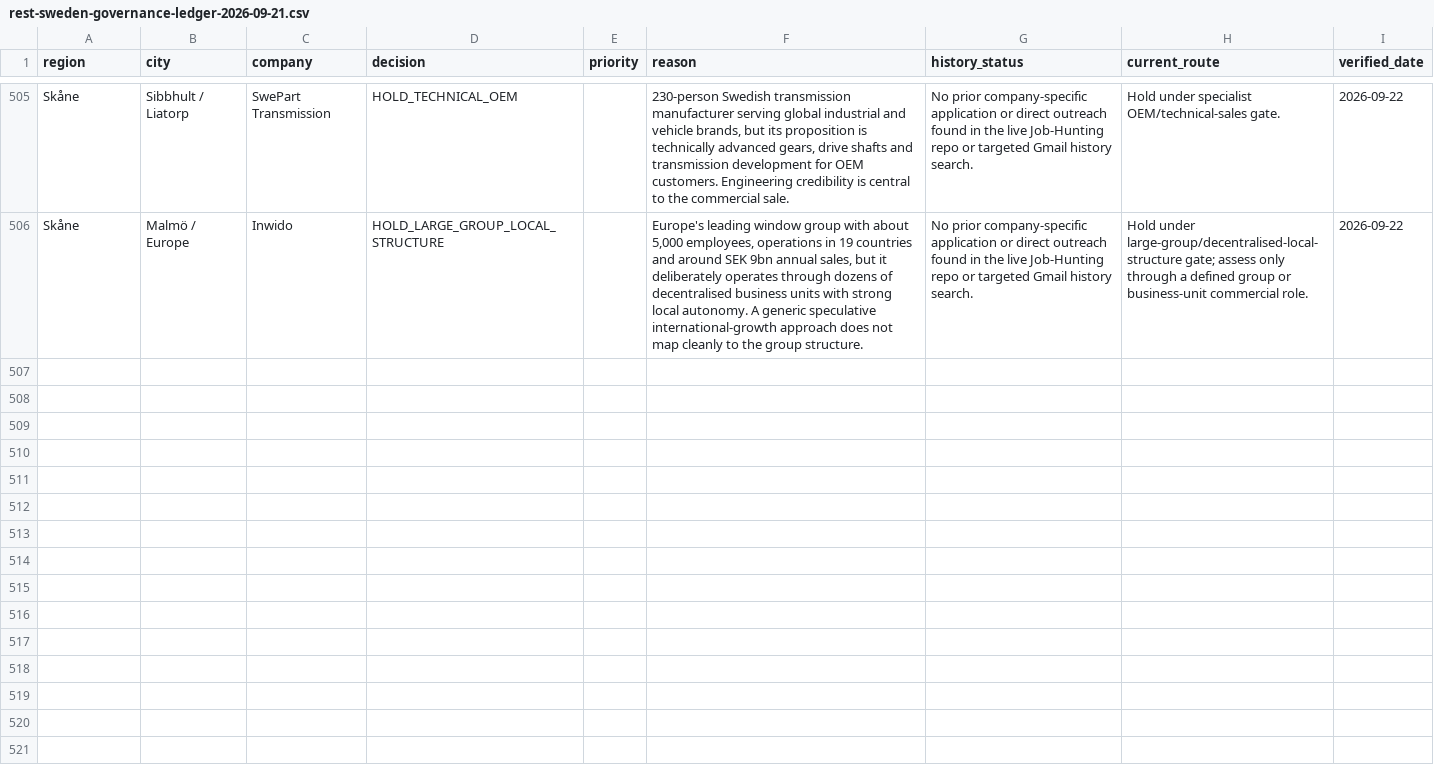
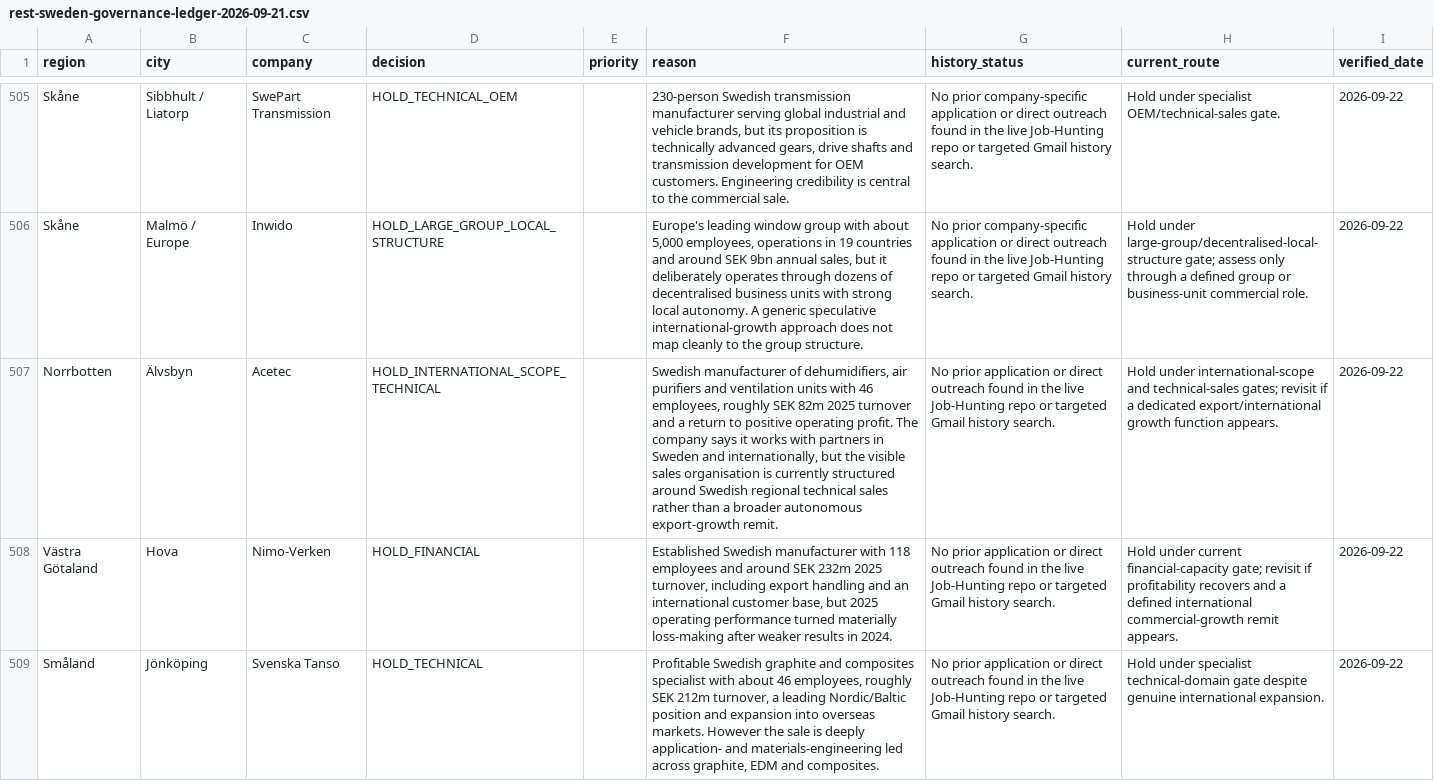
Before and after one commit to Pomeroi9Langmaid/Job-Hunting, a CSV file: data/rest-sweden-governance-ledger-2026-09-21.csv, drawn as a sheet; only a part is shown, gaps mark what is left out; the diff covers the shown part only; the diff names each change by its address in the sheet, - before the commit and + after, or states it on an @@ line.

Commit message:
Govern next Sweden export sweep

```diff
--- a/data/rest-sweden-governance-ledger-2026-09-21.csv
+++ b/data/rest-sweden-governance-ledger-2026-09-21.csv
+row 507: Norrbotten | Älvsbyn | Acetec | HOLD_INTERNATIONAL_SCOPE_TECHNICAL |  | Swedish manufacturer of dehumidifiers, air purifiers and ventilation units with 46 employees, roughly SEK 82m 2025 turnover and a return to positive operating profit. The company says it works with partners in Sweden and internationally, but the visible sales organisation is currently structured around Swedish regional technical sales rather than a broader autonomous export-growth remit. | No prior application or direct outreach found in the live Job-Hunting repo or targeted Gmail history search. | Hold under international-scope and technical-sales gates; revisit if a dedicated export/international growth function appears. | 2026-09-22
+row 508: Västra Götaland | Hova | Nimo-Verken | HOLD_FINANCIAL |  | Established Swedish manufacturer with 118 employees and around SEK 232m 2025 turnover, including export handling and an international customer base, but 2025 operating performance turned materially loss-making after weaker results in 2024. | No prior application or direct outreach found in the live Job-Hunting repo or targeted Gmail history search. | Hold under current financial-capacity gate; revisit if profitability recovers and a defined international commercial-growth remit appears. | 2026-09-22
+row 509: Småland | Jönköping | Svenska Tanso | HOLD_TECHNICAL |  | Profitable Swedish graphite and composites specialist with about 46 employees, roughly SEK 212m turnover, a leading Nordic/Baltic position and expansion into overseas markets. However the sale is deeply application- and materials-engineering led across graphite, EDM and composites. | No prior application or direct outreach found in the live Job-Hunting repo or targeted Gmail history search. | Hold under specialist technical-domain gate despite genuine international expansion. | 2026-09-22
```
Also changed, not shown: 3 added rows elsewhere in this file.
